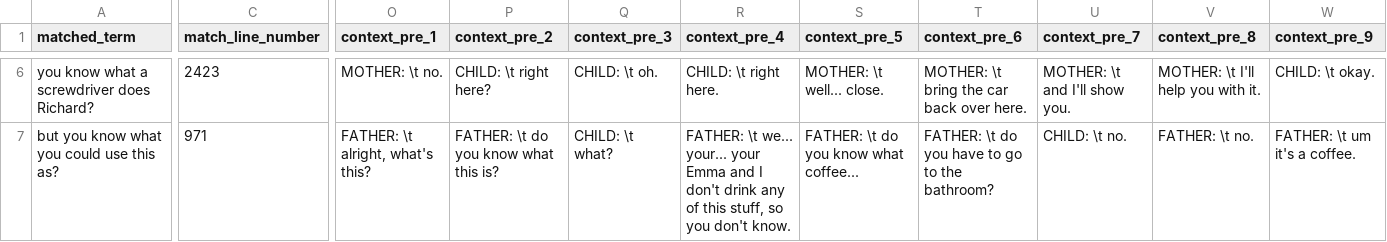
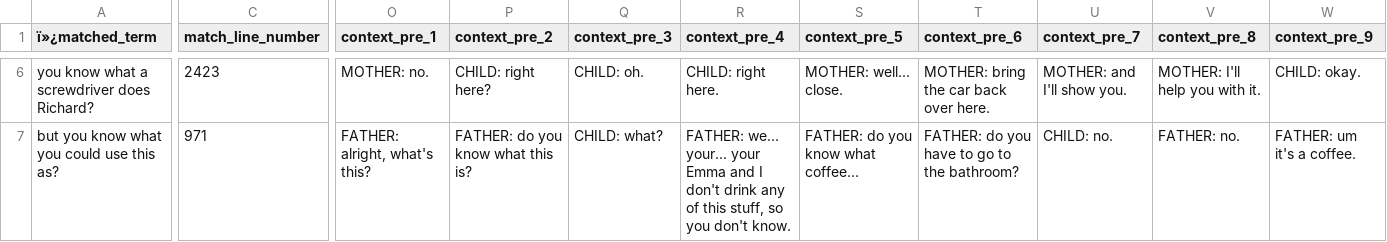
Before and after one commit to mcmoyer11/AcqFac_HSP_English, a CSV file: corpus/data/exp_files/seed_666_clean_kii.csv, drawn as a sheet; only a part is shown, gaps mark what is left out; the diff covers the shown part only; the diff names each change by its address in the sheet, - before the commit and + after, or states it on an @@ line.

```diff
--- a/corpus/data/exp_files/seed_666_clean_kii.csv
+++ b/corpus/data/exp_files/seed_666_clean_kii.csv
-A1: matched_term
+A1: ï»¿matched_term
-O6 (context_pre_1): MOTHER: \t no.
+O6 (context_pre_1): MOTHER: no.
-P6 (context_pre_2): CHILD: \t right here?
+P6 (context_pre_2): CHILD: right here?
-Q6 (context_pre_3): CHILD: \t oh.
+Q6 (context_pre_3): CHILD: oh.
-R6 (context_pre_4): CHILD: \t right here.
+R6 (context_pre_4): CHILD: right here.
-S6 (context_pre_5): MOTHER: \t well... close.
+S6 (context_pre_5): MOTHER: well... close.
-T6 (context_pre_6): MOTHER: \t bring the car back over here.
+T6 (context_pre_6): MOTHER: bring the car back over here.
-U6 (context_pre_7): MOTHER: \t and I'll show you.
+U6 (context_pre_7): MOTHER: and I'll show you.
-V6 (context_pre_8): MOTHER: \t I'll help you with it.
+V6 (context_pre_8): MOTHER: I'll help you with it.
-W6 (context_pre_9): CHILD: \t okay.
+W6 (context_pre_9): CHILD: okay.
-O7 (context_pre_1): FATHER: \t alright, what's this?
+O7 (context_pre_1): FATHER: alright, what's this?
-P7 (context_pre_2): FATHER: \t do you know what this is?
+P7 (context_pre_2): FATHER: do you know what this is?
-Q7 (context_pre_3): CHILD: \t what?
+Q7 (context_pre_3): CHILD: what?
-R7 (context_pre_4): FATHER: \t we... your...…
+R7 (context_pre_4): FATHER: we... your...…
-S7 (context_pre_5): FATHER: \t do you know what coffee...
+S7 (context_pre_5): FATHER: do you know what coffee...
-T7 (context_pre_6): FATHER: \t do you have to go to the bathroom?
+T7 (context_pre_6): FATHER: do you have to go to the bathroom?
-U7 (context_pre_7): CHILD: \t no.
+U7 (context_pre_7): CHILD: no.
-V7 (context_pre_8): FATHER: \t no.
+V7 (context_pre_8): FATHER: no.
-W7 (context_pre_9): FATHER: \t um it's a coffee.
+W7 (context_pre_9): FATHER: um it's a coffee.
```
Also changed, not shown: 177 edited cells elsewhere in this file, corpus/data/article_fillers_clean.csv, corpus/data/exp_files/seed_666_clean_kdd.csv, 6 other files.
